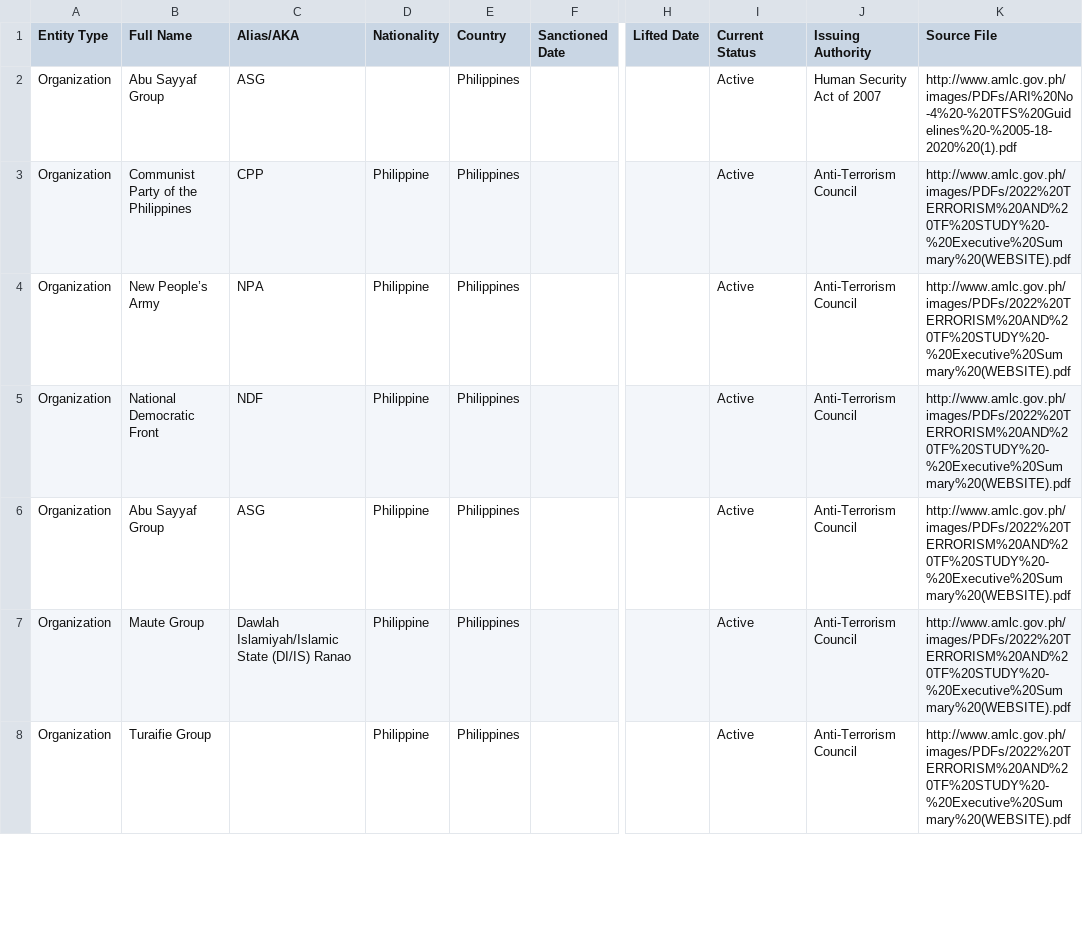
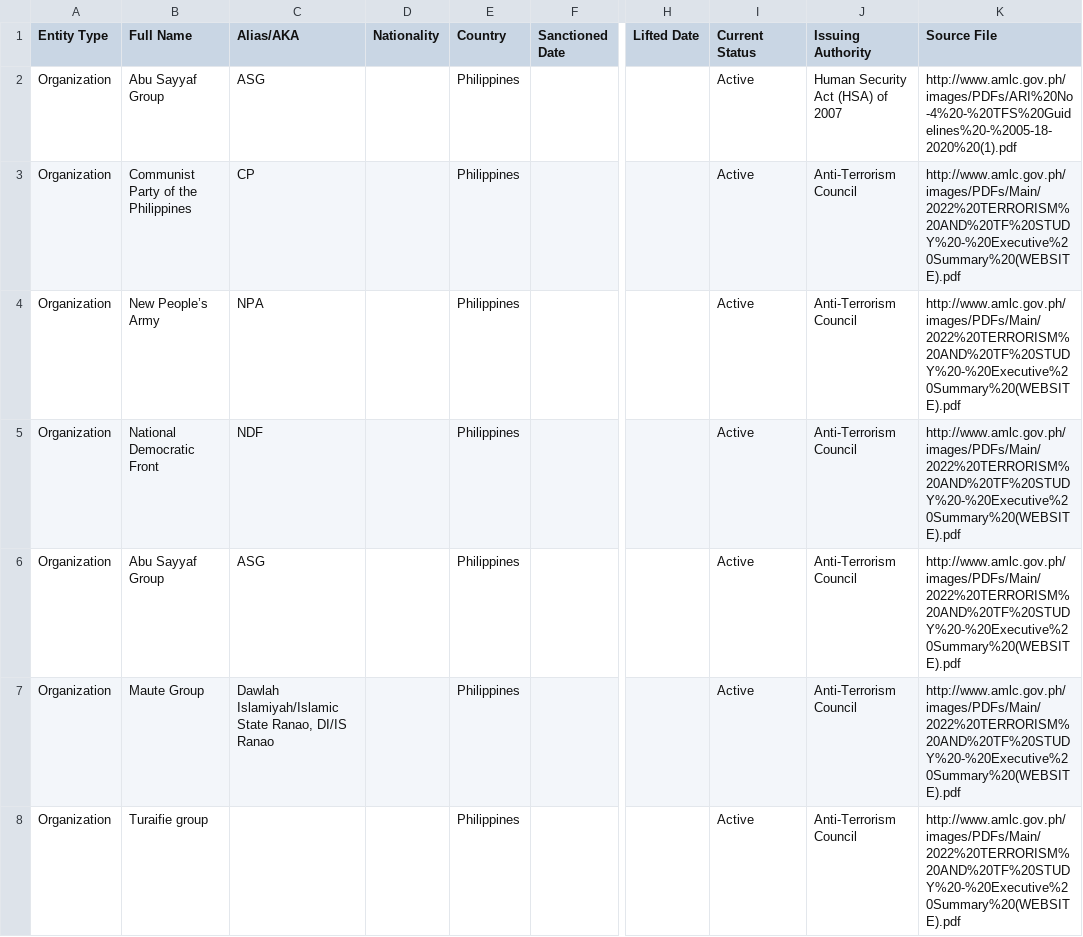
Before and after one commit to zmpld/sanction-list, a CSV file: data/sanctions_list.csv, drawn as a sheet; only a part is shown, gaps mark what is left out; the diff covers the shown part only; the diff names each change by its address in the sheet, - before the commit and + after, or states it on an @@ line.

Commit message:
chore: update AMLC sanctions — 2026-06-05T16:05:38.240+08:00 (195 entities)

```diff
--- a/data/sanctions_list.csv
+++ b/data/sanctions_list.csv
-J2 (Issuing Authority): Human Security Act of 2007
+J2 (Issuing Authority): Human Security Act (HSA) of 2007
-C3 (Alias/AKA): CPP
+C3 (Alias/AKA): CP
-D3:D8 (Nationality): Philippine
+D3:D8 (Nationality): (empty)
-K3:K8 (Source File): http://www.amlc.gov.ph/images/PDFs/2022%20TERRORISM%20AND%20TF%20STUDY%20-%20Executive%20Summary%20(WEBSITE).pdf
+K3:K8 (Source File): http://www.amlc.gov.ph/images/PDFs/Main/2022%20TERRORISM%20AND%20TF%20STUDY%20-%20Executive%20Summary%20(WEBSITE).pdf
-C7 (Alias/AKA): …Islamiyah/Islamic State (DI/IS) Ranao
+C7 (Alias/AKA): …Islamiyah/Islamic State Ranao, DI/IS Ranao
-B8 (Full Name): Turaifie Group
+B8 (Full Name): Turaifie group
```
Also changed, not shown: 4 added rows, 1 removed row and 76 edited cells elsewhere in this file.
